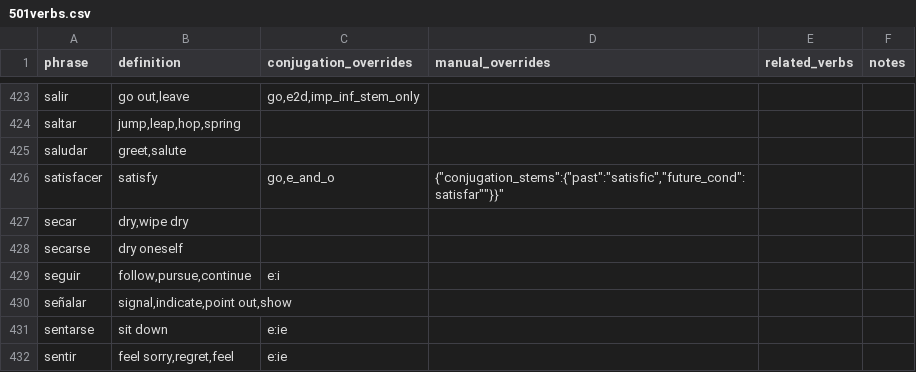
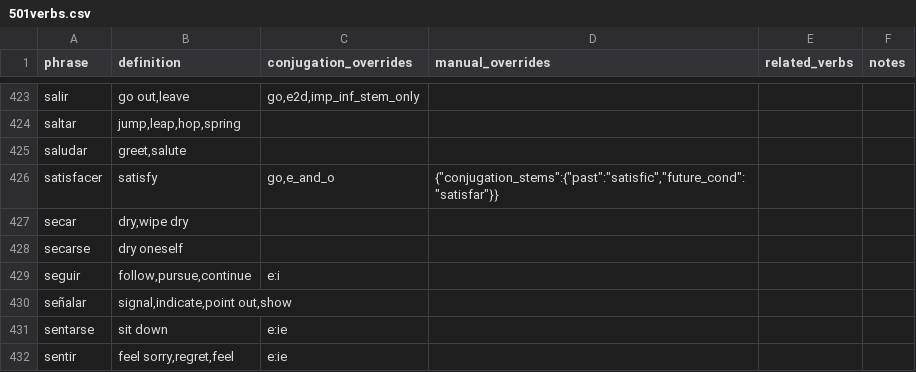
Before and after one commit to patmoore/anki-conjugate-spanish, a CSV file: conjugate_spanish/dictionaries/501verbs.csv, drawn as a sheet; only a part is shown, gaps mark what is left out.

Commit message:
satisfacer conjugation correction

```diff
--- a/conjugate_spanish/dictionaries/501verbs.csv
+++ b/conjugate_spanish/dictionaries/501verbs.csv
@@ -425,3 +425,3 @@
 "saludar","greet,salute"
-"satisfacer","satisfy","go,e_and_o","{""conjugation_stems"":{""past"":""satisfic"",""future_cond"":"satisfar""}}"
+"satisfacer","satisfy","go,e_and_o","{""conjugation_stems"":{""past"":""satisfic"",""future_cond"":""satisfar""}}"
 "secar","dry,wipe dry"
```
